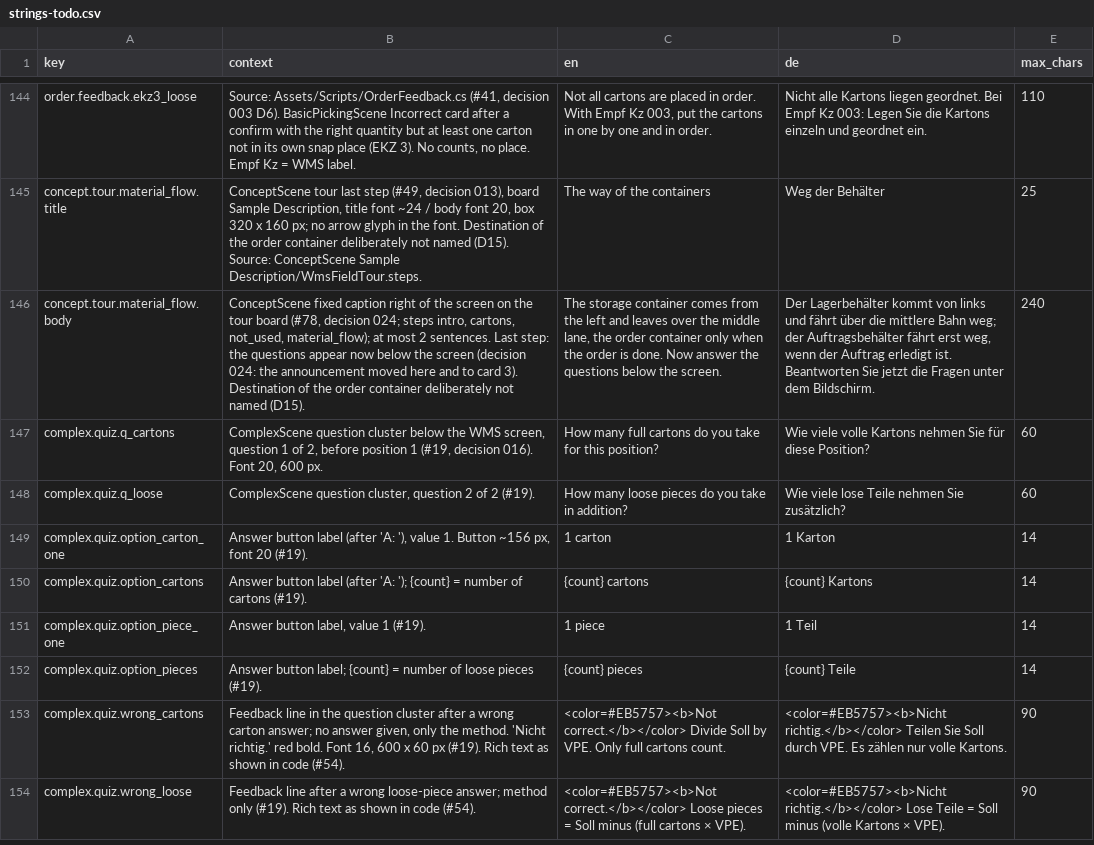
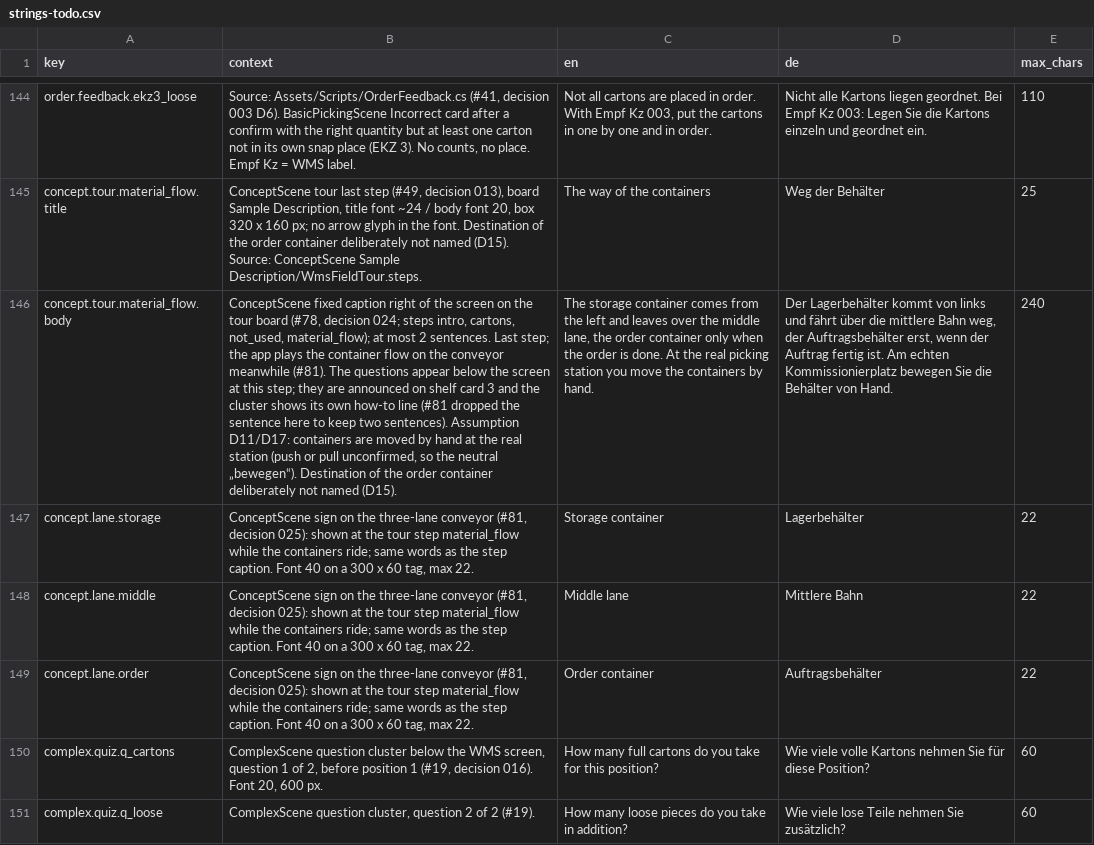
Before and after one commit to ttquynhdo/xrpick-v2, a CSV file: docs/i18n/strings-todo.csv, drawn as a sheet; only a part is shown, gaps mark what is left out; the shorter side is filled out with more unchanged rows; the diff names each change by its address in the sheet, - before the commit and + after, or states it on an @@ line.

```diff
--- a/docs/i18n/strings-todo.csv
+++ b/docs/i18n/strings-todo.csv
-B146 (context): …sentences. Last step: the questions appear now below the screen (decision 024: the announcement moved here and to card 3). Destination of…
+B146 (context): …sentences. Last step; the app plays the container flow on the conveyor meanwhile (#81). The questions appear below the screen at this step; they are announced on shelf card 3 and the cluster shows its own how-to line (#81 dropped the sentence here to keep two sentences). Assumption D11/D17: containers are moved by hand at the real station (push or pull unconfirmed, so the neutral „bewegen“). Destination of…
-C146 (en): …is done. Now answer the questions below the screen.
+C146 (en): …is done. At the real picking station you move the containers by hand.
-D146 (de): …mittlere Bahn weg; der Auftragsbehälter fährt erst weg, wenn der Auftrag erledigt ist. Beantworten Sie jetzt die Fragen unter dem Bildschirm.
+D146 (de): …mittlere Bahn weg, der Auftragsbehälter erst, wenn der Auftrag fertig ist. Am echten Kommissionierplatz bewegen Sie die Behälter von Hand.
+row 147: concept.lane.storage | ConceptScene sign on the three-lane conveyor (#81, decision 025): shown at the tour step material_flow while the containers ride; same words as the step caption. Font 40 on a 300 x 60 tag, max 22. | Storage container | Lagerbehälter | 22
+row 148: concept.lane.middle | ConceptScene sign on the three-lane conveyor (#81, decision 025): shown at the tour step material_flow while the containers ride; same words as the step caption. Font 40 on a 300 x 60 tag, max 22. | Middle lane | Mittlere Bahn | 22
+row 149: concept.lane.order | ConceptScene sign on the three-lane conveyor (#81, decision 025): shown at the tour step material_flow while the containers ride; same words as the step caption. Font 40 on a 300 x 60 tag, max 22. | Order container | Auftragsbehälter | 22
```
Also changed, not shown: docs/i18n/review-status.csv, 8 other files.
